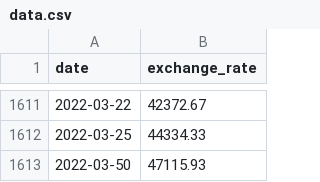
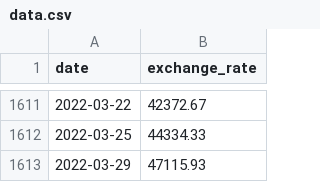
Before and after one commit to Nicosator94/CPP-Pool, a CSV file: cpp_09/ex00/data.csv, drawn as a sheet; only a part is shown, gaps mark what is left out.

Commit message:
data

```diff
--- a/cpp_09/ex00/data.csv
+++ b/cpp_09/ex00/data.csv
@@ -1612,2 +1612,2 @@ date,exchange_rate
 2022-03-25,44334.33
-2022-03-50,47115.93
+2022-03-29,47115.93
```
